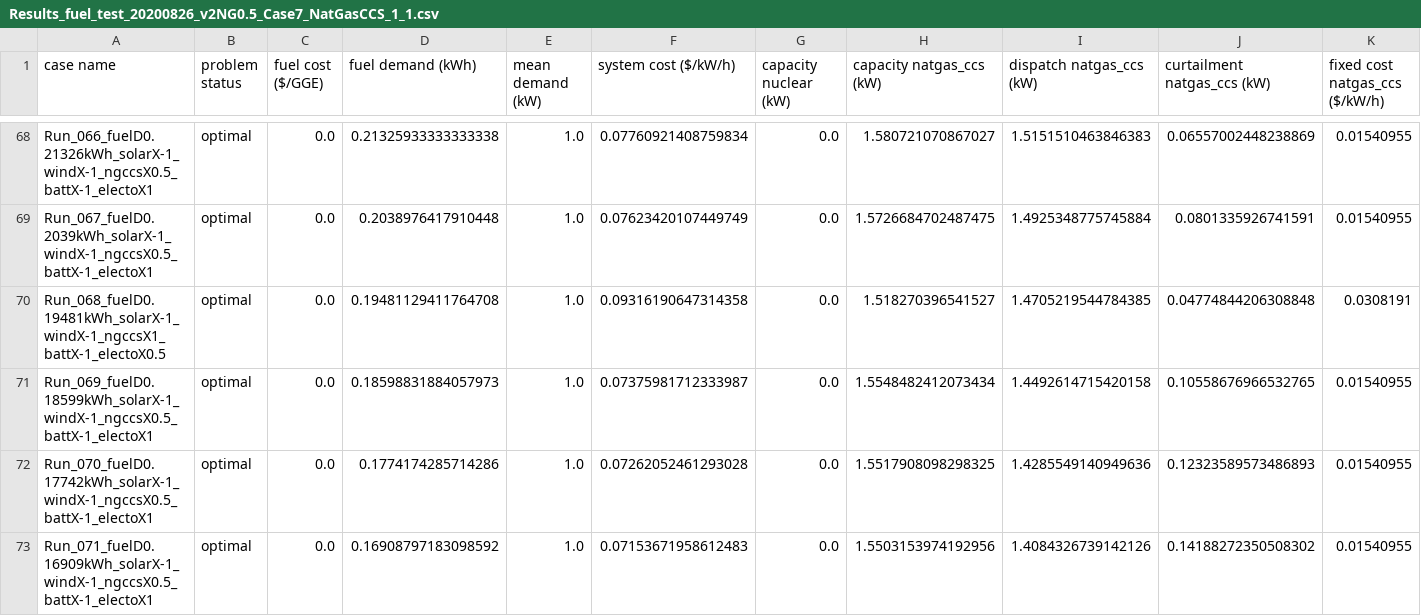
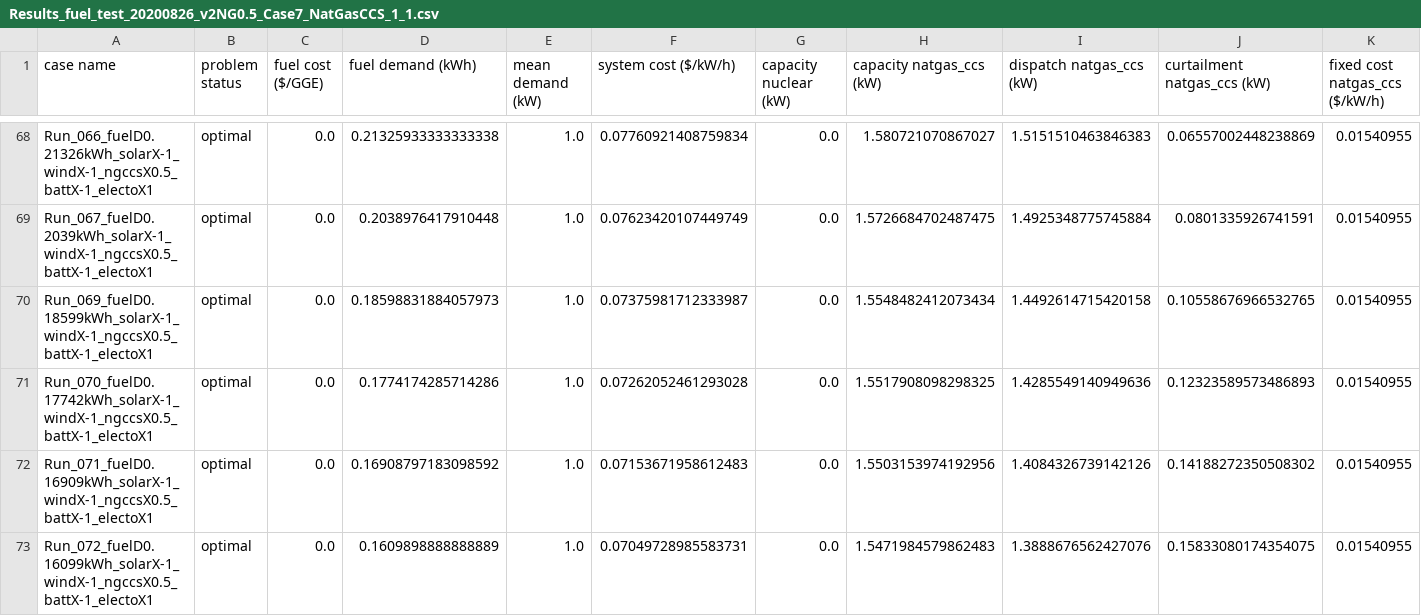
Before and after one commit to truggles/SEM-1.2, a CSV file: results_sens2/Results_fuel_test_20200826_v2NG0.5_Case7_NatGasCCS_1_1.csv, drawn as a sheet; only a part is shown, gaps mark what is left out; the shorter side is filled out with more unchanged rows; rows hold the shown columns only; the diff names each change by its address in the sheet, - before the commit and + after, or states it on an @@ line.

Commit message:
rm two rows with incorrect input numbers for fixed cost of electrolyzer

```diff
--- a/results_sens2/Results_fuel_test_20200826_v2NG0.5_Case7_NatGasCCS_1_1.csv
+++ b/results_sens2/Results_fuel_test_20200826_v2NG0.5_Case7_NatGasCCS_1_1.csv
-row 70: Run_068_fuelD0.19481kWh_solarX-1_windX-1_ngccsX1_battX-1_electoX0.5 | optimal | 0.0 | 0.19481129411764708 | 1.0 | 0.09316190647314358 | 0.0 | 1.518270396541527 | 1.4705219544784385 | 0.04774844206308848 | 0.0308191
```
Also changed, not shown: results_sens2/Results_fuel_test_20200826_v2NG0.75_Case7_NatGasCCS_1_1.csv.
